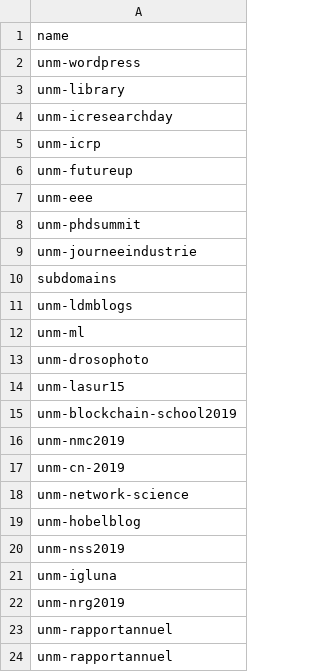
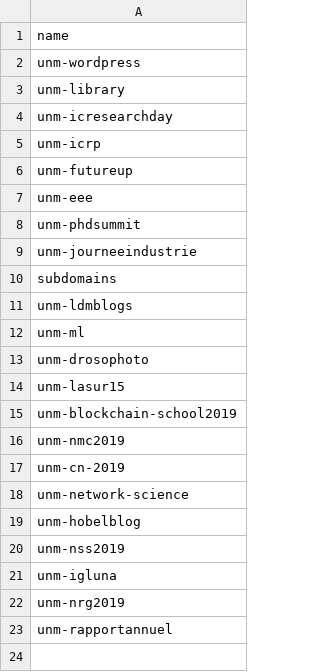
Before and after one commit to epfl-si/wp-veritas, a CSV file: app/private/openshiftenvs_update.csv, drawn as a sheet; the diff names each change by its address in the sheet, - before the commit and + after, or states it on an @@ line.

Commit message:
update csv

```diff
--- a/app/private/openshiftenvs_update.csv
+++ b/app/private/openshiftenvs_update.csv
-row 24: unm-rapportannuel
```
